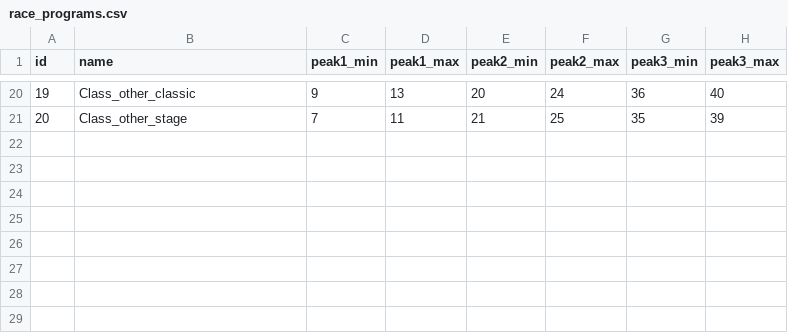
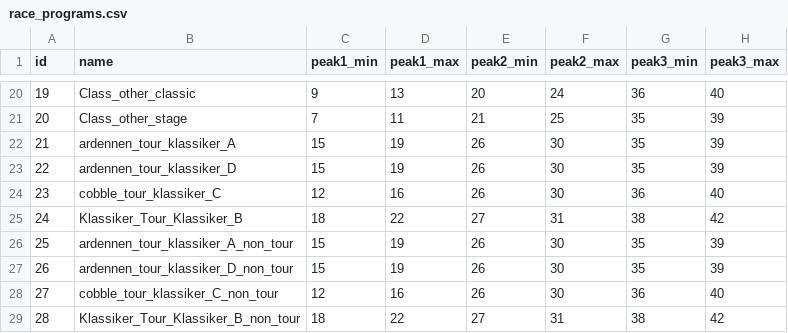
Before and after one commit to michaelkrinningersg-coder/velo, a CSV file: data/csv/race_programs.csv, drawn as a sheet; only a part is shown, gaps mark what is left out.

```diff
--- a/data/csv/race_programs.csv
+++ b/data/csv/race_programs.csv
@@ -21 +21,9 @@ id,name,peak1_min,peak1_max,peak2_min,peak2_max,peak3_min,peak3_max
 20,Class_other_stage,7,11,21,25,35,39
+21,ardennen_tour_klassiker_A,15,19,26,30,35,39
+22,ardennen_tour_klassiker_D,15,19,26,30,35,39
+23,cobble_tour_klassiker_C,12,16,26,30,36,40
+24,Klassiker_Tour_Klassiker_B,18,22,27,31,38,42
+25,ardennen_tour_klassiker_A_non_tour,15,19,26,30,35,39
+26,ardennen_tour_klassiker_D_non_tour,15,19,26,30,35,39
+27,cobble_tour_klassiker_C_non_tour,12,16,26,30,36,40
+28,Klassiker_Tour_Klassiker_B_non_tour,18,22,27,31,38,42
```
Also changed, not shown: data/csv/race_program_races.csv, 14 other files.
